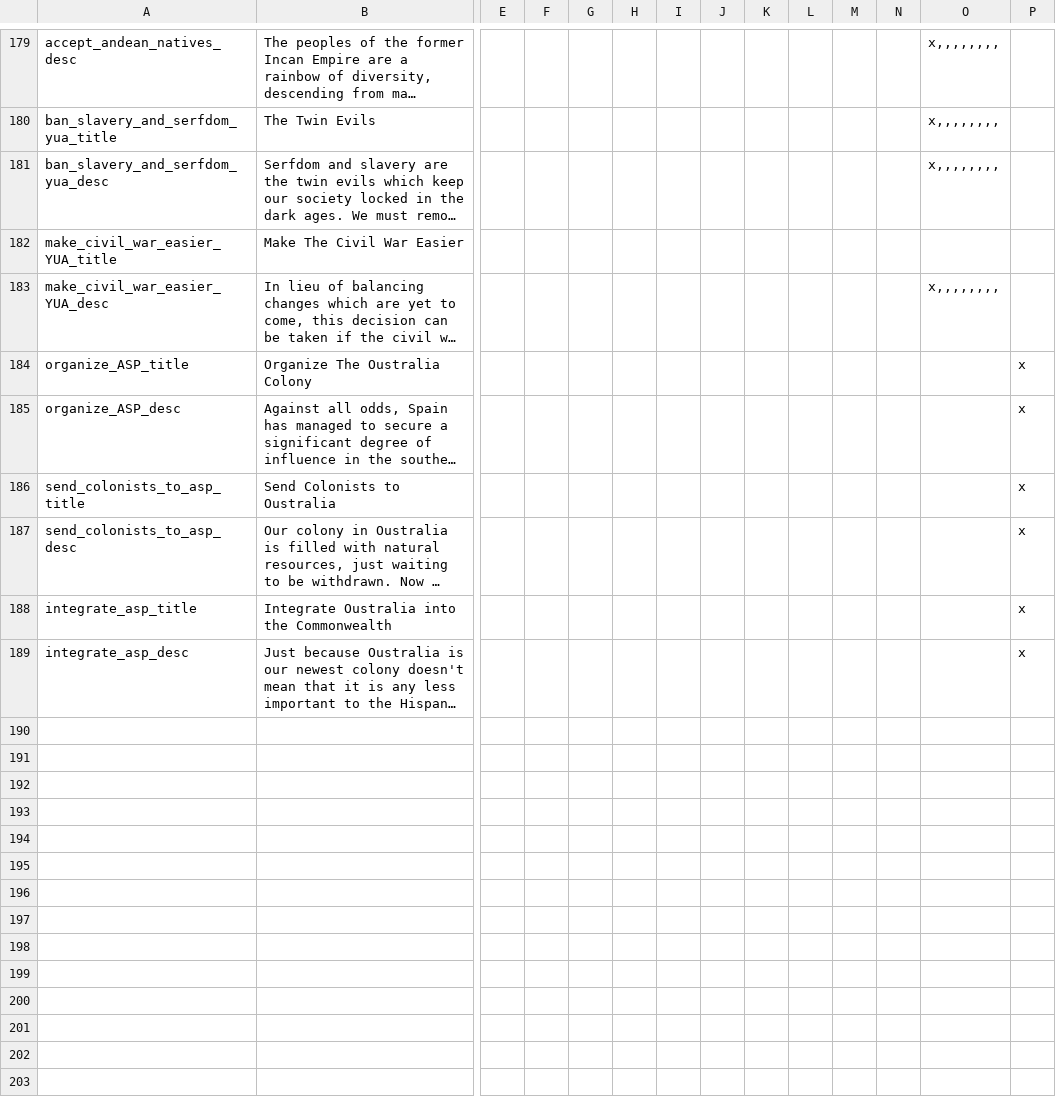
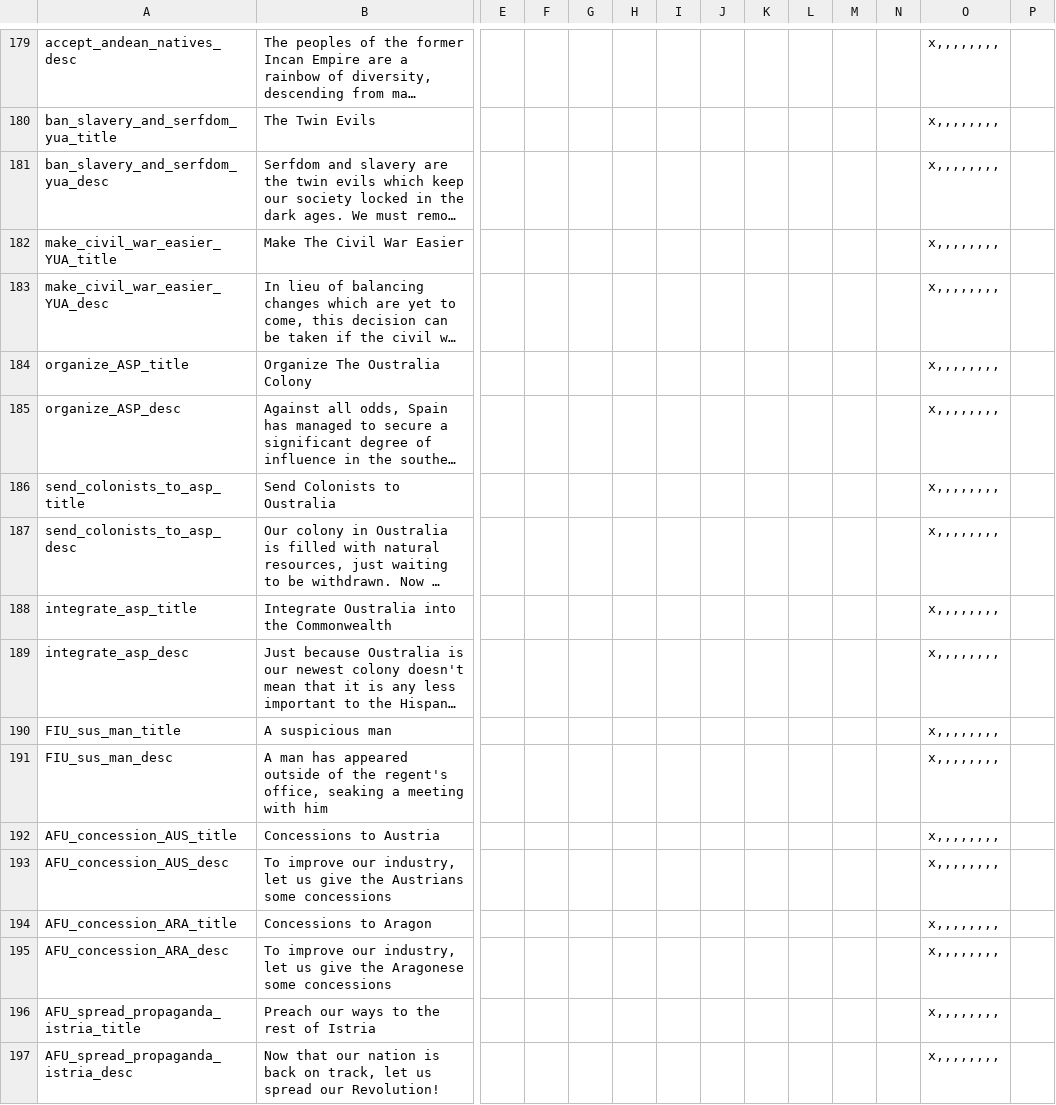
Before and after one commit to ClassicJj123/Jj-s-DoDFF-Schizo-Submod, a CSV file: Jj DODFF Schizo addon/localisation/Decisions.csv, drawn as a sheet; only a part is shown, gaps mark what is left out; long unchanged cells end in …; rows hold the shown columns only; the diff names each change by its address in the sheet, - before the commit and + after, or states it on an @@ line.

```diff
--- a/Jj DODFF Schizo addon/localisation/Decisions.csv
+++ b/Jj DODFF Schizo addon/localisation/Decisions.csv
-O182: (empty)
+O182: x,,,,,,,,
-O184:O189: (empty)
+O184:O189: x,,,,,,,,
-P184:P189: x
+P184:P189: (empty)
+row 190: FIU_sus_man_title | A suspicious man |  |  |  |  |  |  |  |  |  |  | x,,,,,,,,
+row 191: FIU_sus_man_desc | A man has appeared outside of the regent's office, seaking a meeting with him |  |  |  |  |  |  |  |  |  |  | x,,,,,,,,
+row 192: AFU_concession_AUS_title | Concessions to Austria |  |  |  |  |  |  |  |  |  |  | x,,,,,,,,
+row 193: AFU_concession_AUS_desc | To improve our industry, let us give the Austrians some concessions |  |  |  |  |  |  |  |  |  |  | x,,,,,,,,
+row 194: AFU_concession_ARA_title | Concessions to Aragon |  |  |  |  |  |  |  |  |  |  | x,,,,,,,,
+row 195: AFU_concession_ARA_desc | To improve our industry, let us give the Aragonese some concessions |  |  |  |  |  |  |  |  |  |  | x,,,,,,,,
+row 196: AFU_spread_propaganda_istria_title | Preach our ways to the rest of Istria |  |  |  |  |  |  |  |  |  |  | x,,,,,,,,
+row 197: AFU_spread_propaganda_istria_desc | Now that our nation is back on track, let us spread our Revolution! |  |  |  |  |  |  |  |  |  |  | x,,,,,,,,
```
Also changed, not shown: 11 other files.
